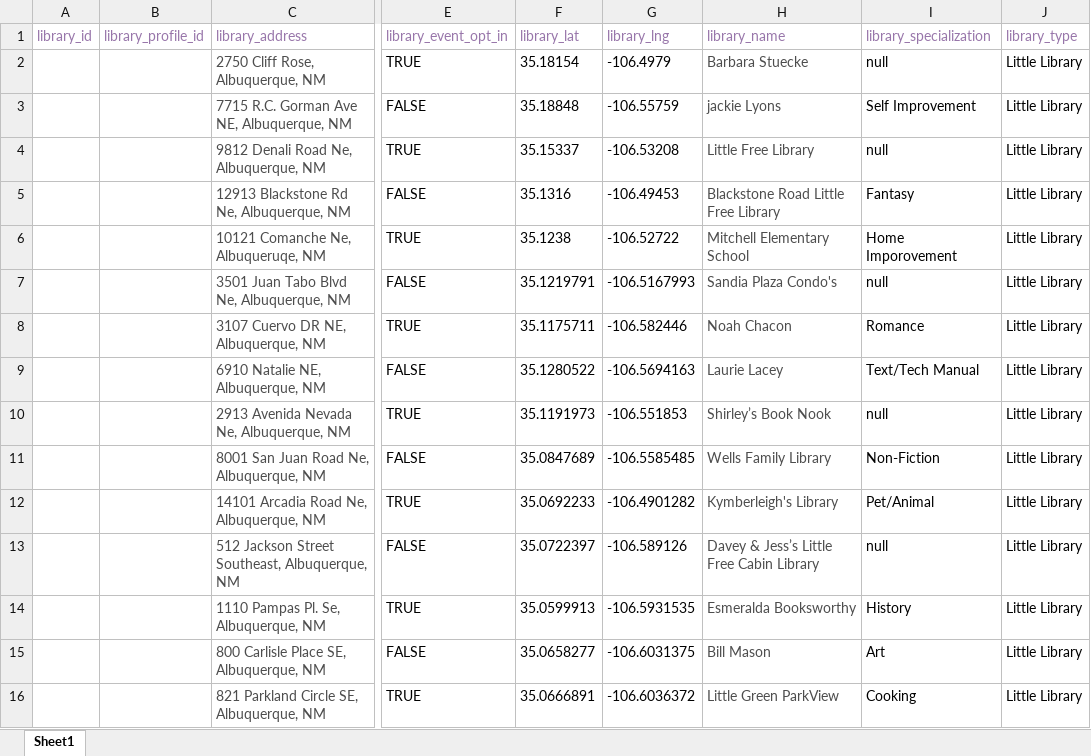
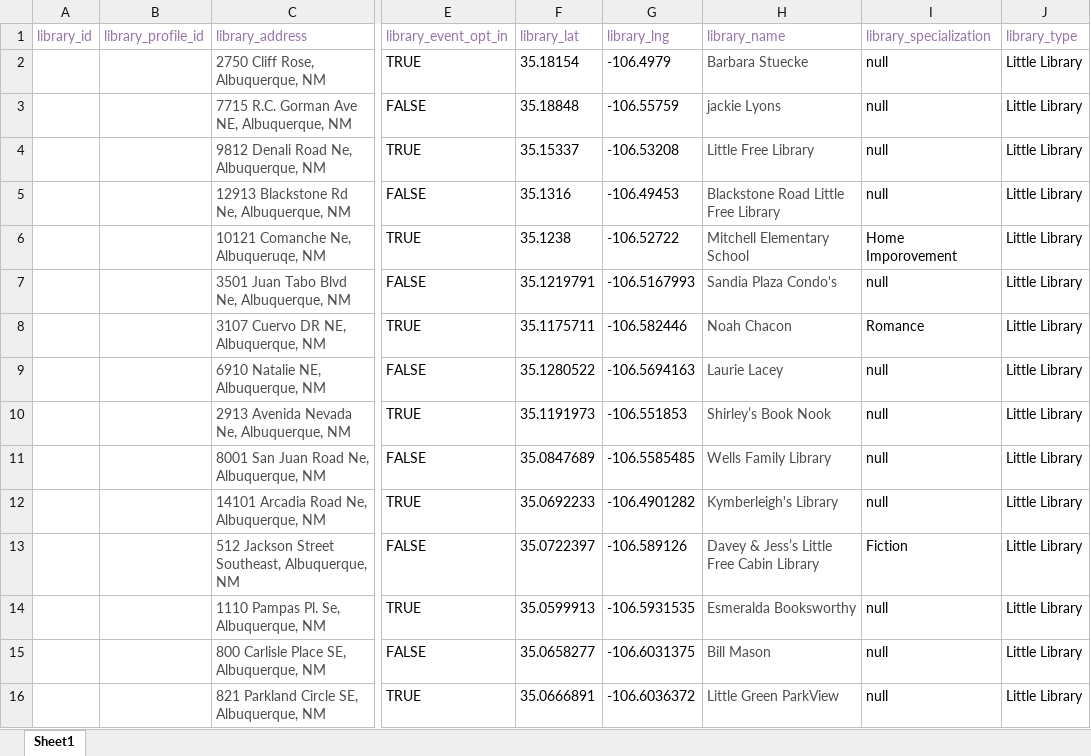
Before and after one commit to DD-Cohort-40-Little-Library/little-library, an Excel workbook: sql/library-abq-all.xlsx, sheet Sheet1, drawn as a sheet; only a part is shown, gaps mark what is left out; values as stored, in another font and other column widths than the file's, no borders; the diff covers the shown part only; the diff names each change by its address in the sheet, - before the commit and + after, or states it on an @@ line.

Commit message:
Data downloded file updates, pins reset back to LL and PL

```diff
--- a/sql/library-abq-all.xlsx (sheet Sheet1)
+++ b/sql/library-abq-all.xlsx (sheet Sheet1)
-I3 (library_specialization): Self Improvement
+I3 (library_specialization): null
-I5 (library_specialization): Fantasy
+I5 (library_specialization): null
-I9 (library_specialization): Text/Tech Manual
+I9 (library_specialization): null
-I11 (library_specialization): Non-Fiction
+I11 (library_specialization): null
-I12 (library_specialization): Pet/Animal
+I12 (library_specialization): null
-I13 (library_specialization): null
+I13 (library_specialization): Fiction
-I14 (library_specialization): History
+I14 (library_specialization): null
-I15 (library_specialization): Art
+I15 (library_specialization): null
-I16 (library_specialization): Cooking
+I16 (library_specialization): null
```
Also changed, not shown: 33 edited cells elsewhere in this sheet, 1 other file.
